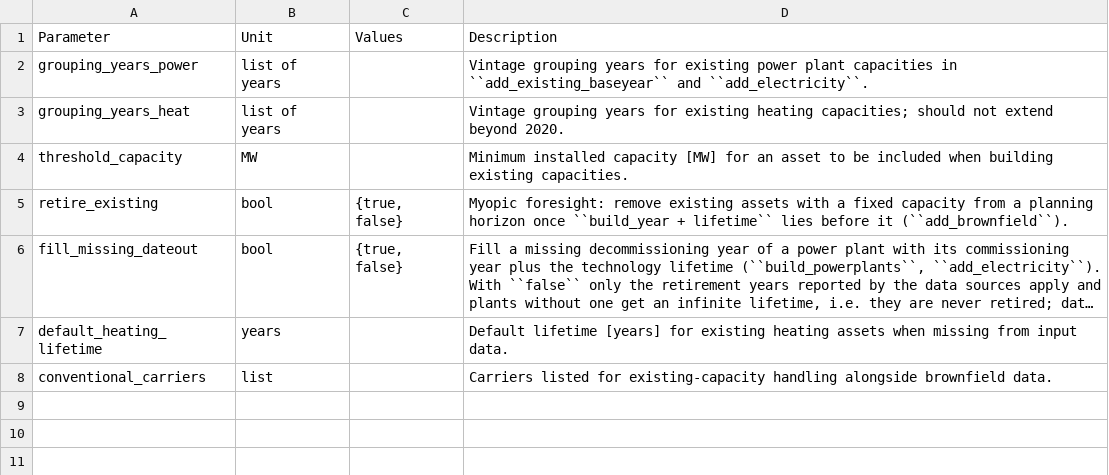
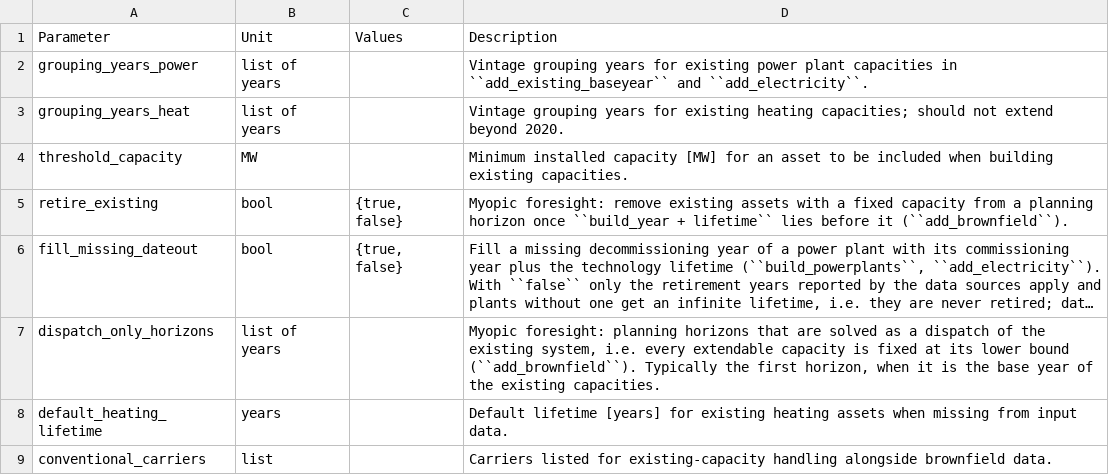
Before and after one commit to pypsalabs/catalyst-pypsa-earth, a CSV file: doc/configtables/existing_capacities.csv, drawn as a sheet; long unchanged cells end in …; the diff names each change by its address in the sheet, - before the commit and + after, or states it on an @@ line.

```diff
--- a/doc/configtables/existing_capacities.csv
+++ b/doc/configtables/existing_capacities.csv
+row 7: dispatch_only_horizons | list of years |  | Myopic foresight: planning horizons that are solved as a dispatch of the existing system, i.e. every extendable capacity is fixed at its lower bound (``add_brownfield``). Typically the first horizon, when it is the base year of the existing capacities.
```
Also changed, not shown: 5 other files.
